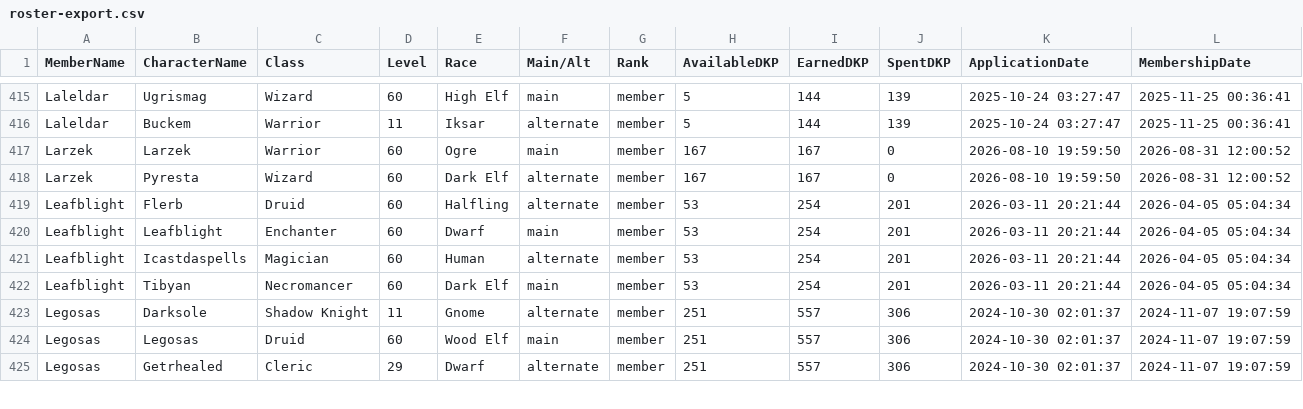
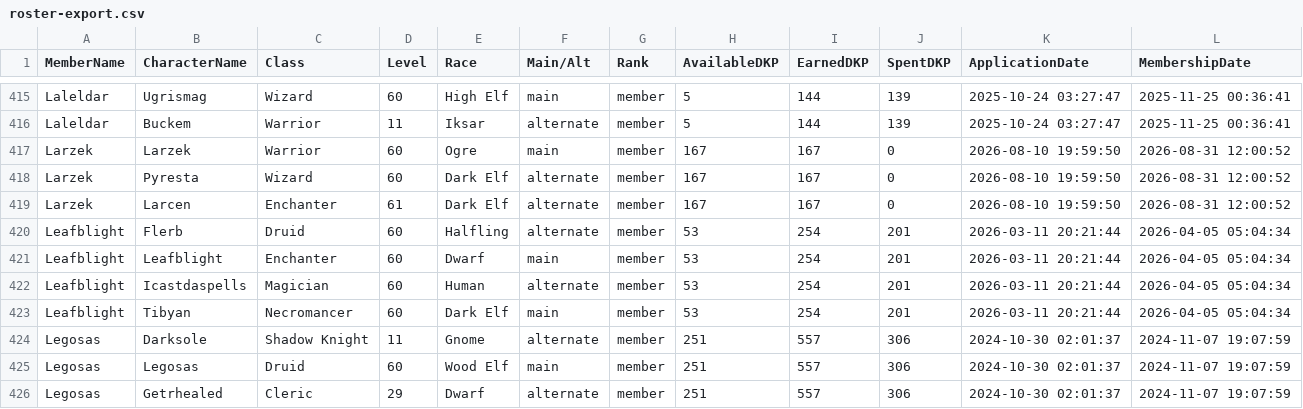
Before and after one commit to Larcen22/Axiom-DKP2, a CSV file: roster-export.csv, drawn as a sheet; only a part is shown, gaps mark what is left out.

Commit message:
Auto data sync: roster-export.csv, users.json (2026-10-18 21:24 UTC)

```diff
--- a/roster-export.csv
+++ b/roster-export.csv
@@ -418,2 +418,3 @@ Larzek,Larzek,Warrior,60,Ogre,main,member,167,167,0,2026-08-10 19:59:50,2026-08-
 Larzek,Pyresta,Wizard,60,Dark Elf,alternate,member,167,167,0,2026-08-10 19:59:50,2026-08-31 12:00:52
+Larzek,Larcen,Enchanter,61,Dark Elf,alternate,member,167,167,0,2026-08-10 19:59:50,2026-08-31 12:00:52
 Leafblight,Flerb,Druid,60,Halfling,alternate,member,53,254,201,2026-03-11 20:21:44,2026-04-05 05:04:34
```
Also changed, not shown: 1 other file.
